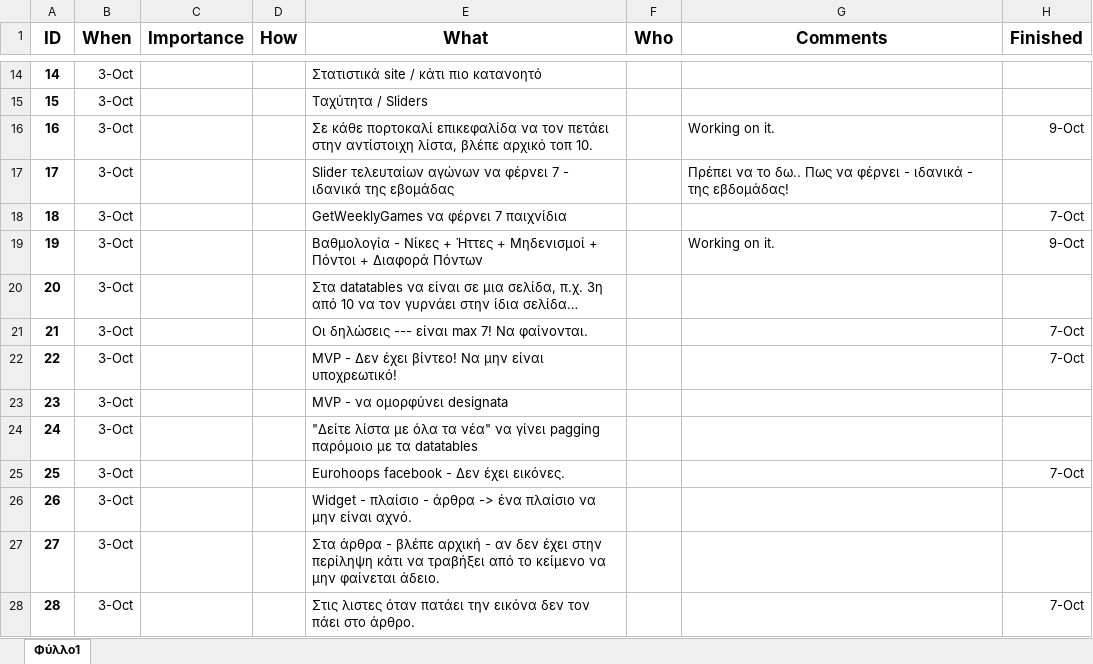
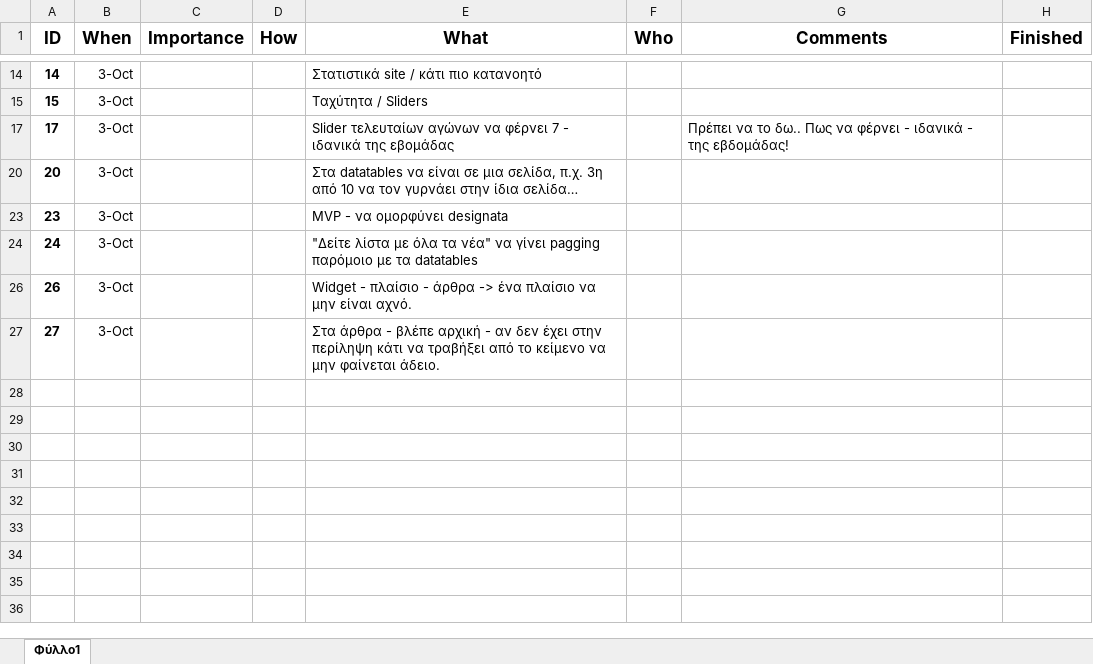
Before and after one commit to Tsiftelis-Thanasis/AtlasForms3, an Excel workbook: ToDo/ToDo.xlsx, sheet Φύλλο1, drawn as a sheet; only a part is shown, gaps mark what is left out; values as stored, in another font and other column widths than the file's, no borders; the diff covers the shown part only; the diff names each change by its address in the sheet, - before the commit and + after, or states it on an @@ line.

Commit message:
todo excel change in filters... not an actual change...

```diff
--- a/ToDo/ToDo.xlsx (sheet Φύλλο1)
+++ b/ToDo/ToDo.xlsx (sheet Φύλλο1)
@@ row 16 hidden: 16 | 3-Oct |  |  | Σε κάθε πορτοκαλί επικεφαλίδα να τον πετάει στην αντίστοιχη λίστα, βλέπε αρχικό τοπ 10. |  | Working on it. | 9-Oct @@
@@ row 18 hidden: 18 | 3-Oct |  |  | GetWeeklyGames να φέρνει 7 παιχνίδια |  |  | 7-Oct @@
@@ row 19 hidden: 19 | 3-Oct |  |  | Βαθμολογία - Νίκες + Ήττες + Μηδενισμοί + Πόντοι + Διαφορά Πόντων |  | Working on it. | 9-Oct @@
@@ row 21 hidden: 21 | 3-Oct |  |  | Οι δηλώσεις --- είναι max 7! Να φαίνονται. |  |  | 7-Oct @@
@@ row 22 hidden: 22 | 3-Oct |  |  | MVP - Δεν έχει βίντεο! Να μην είναι υποχρεωτικό! |  |  | 7-Oct @@
@@ row 25 hidden: 25 | 3-Oct |  |  | Eurohoops facebook - Δεν έχει εικόνες. |  |  | 7-Oct @@
@@ row 28 hidden: 28 | 3-Oct |  |  | Στις λιστες όταν πατάει την εικόνα δεν τον πάει στο άρθρο. |  |  | 7-Oct @@
```
Also changed, not shown: 10 hidden or unhidden rows elsewhere in this sheet.
